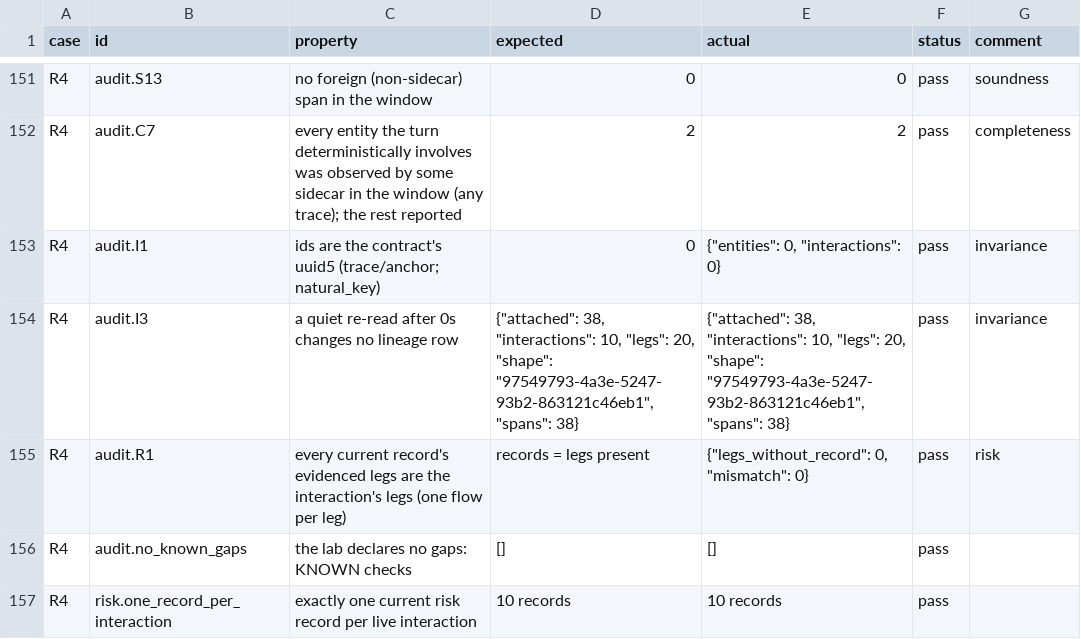
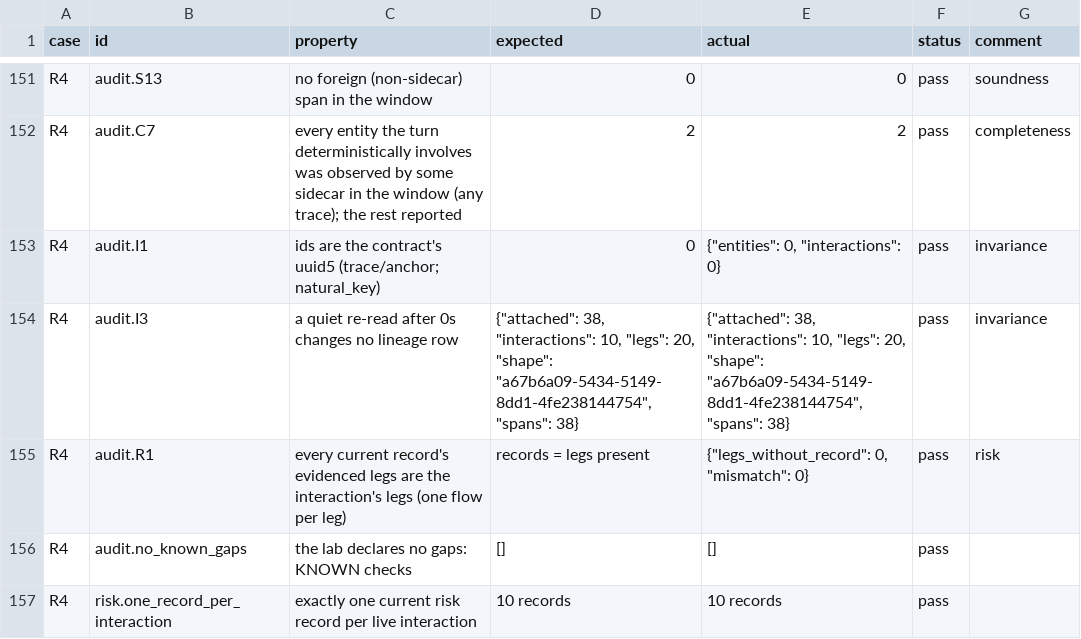
Before and after one commit to rossoctl/lab-data-governance, a CSV file: docs/live-runs/lineage_lab.csv, drawn as a sheet; only a part is shown, gaps mark what is left out; the diff covers the shown part only.

```diff
--- a/docs/live-runs/lineage_lab.csv
+++ b/docs/live-runs/lineage_lab.csv
@@ -153,3 +153,3 @@ R4,audit.C7,every entity the turn deterministically involves was observed by som
 R4,audit.I1,ids are the contract's uuid5 (trace/anchor; natural_key),0,"{""entities"": 0, ""interactions"": 0}",pass,invariance
-R4,audit.I3,a quiet re-read after 0s changes no lineage row,"{""attached"": 38, ""interactions"": 10, ""legs"": 20, ""shape"": ""97549793-4a3e-5247-93b2-863121c46eb1"", ""spans"": 38}","{""attached"": 38, ""interactions"": 10, ""legs"": 20, ""shape"": ""97549793-4a3e-5247-93b2-863121c46eb1"", ""spans"": 38}",pass,invariance
+R4,audit.I3,a quiet re-read after 0s changes no lineage row,"{""attached"": 38, ""interactions"": 10, ""legs"": 20, ""shape"": ""a67b6a09-5434-5149-8dd1-4fe238144754"", ""spans"": 38}","{""attached"": 38, ""interactions"": 10, ""legs"": 20, ""shape"": ""a67b6a09-5434-5149-8dd1-4fe238144754"", ""spans"": 38}",pass,invariance
 R4,audit.R1,every current record's evidenced legs are the interaction's legs (one flow per leg),records = legs present,"{""legs_without_record"": 0, ""mismatch"": 0}",pass,risk
```
Also changed, not shown: 71 edited cells elsewhere in this file, docs/live-runs/travel_advisor.csv, 3 other files.
